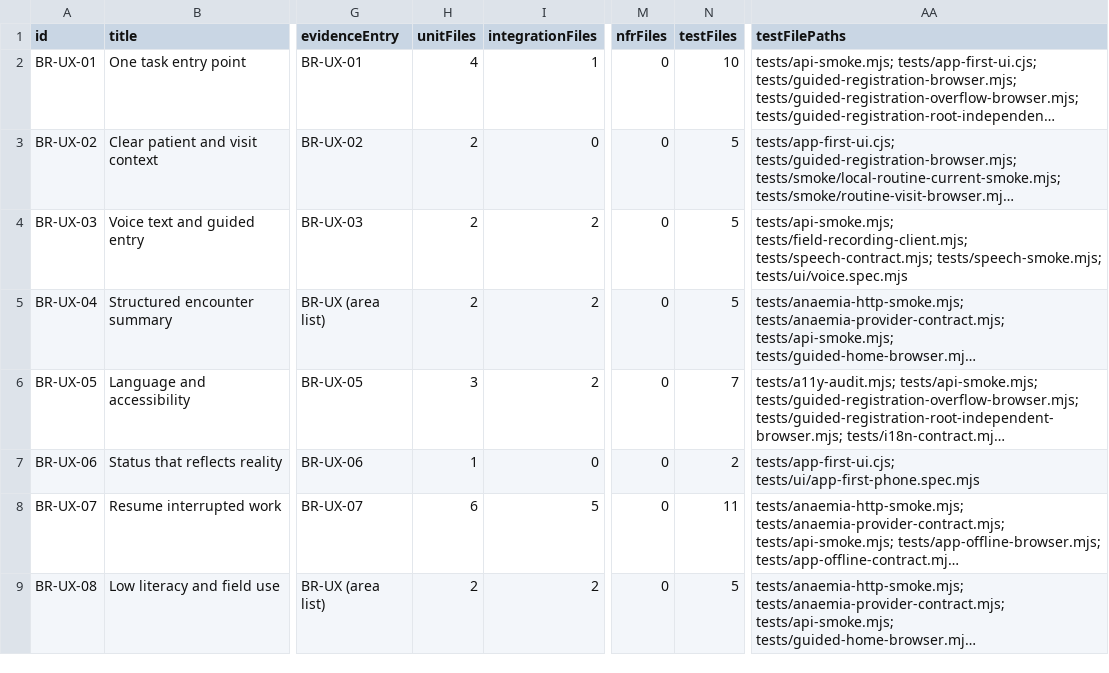
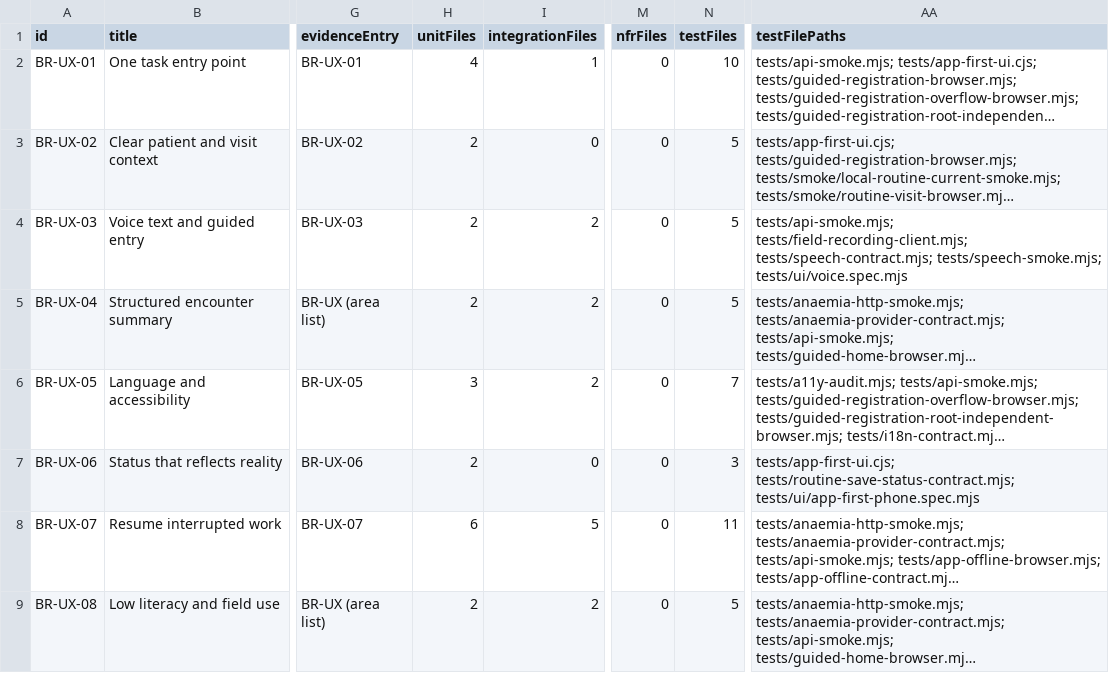
Before and after one commit to nakul175/saha-health, a CSV file: docs/testing/coverage.csv, drawn as a sheet; only a part is shown, gaps mark what is left out; long unchanged cells end in …; the diff names each change by its address in the sheet, - before the commit and + after, or states it on an @@ line.

Commit message:
Map routine status to existing UAT screen and refresh exact generated coverage

```diff
--- a/docs/testing/coverage.csv
+++ b/docs/testing/coverage.csv
-H7 (unitFiles): 1
+H7 (unitFiles): 2
-N7 (testFiles): 2
+N7 (testFiles): 3
-AA7 (testFilePaths): tests/app-first-ui.cjs; tests/ui/app-first-phone.spec.mjs
+AA7 (testFilePaths): tests/app-first-ui.cjs; tests/routine-save-status-contract.mjs; tests/ui/app-first-phone.spec.mjs
```
Also changed, not shown: 5 other files.
